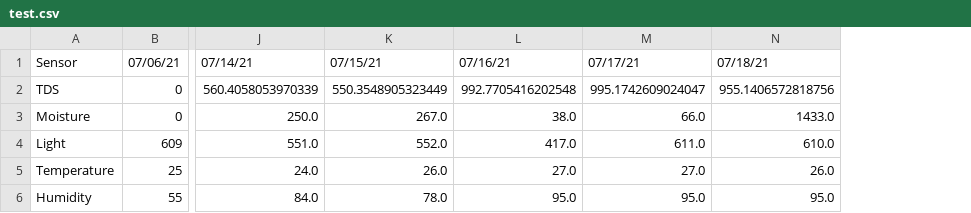
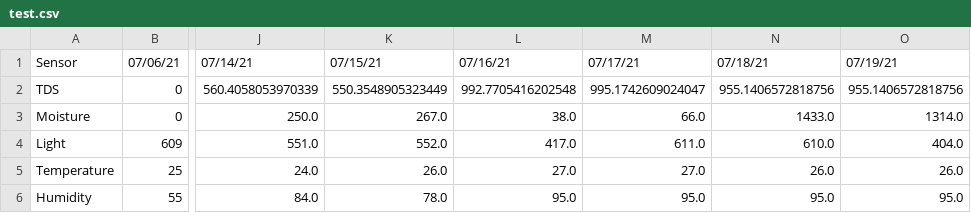
Before and after one commit to joykrupinski/HerbyFinal, a CSV file: test.csv, drawn as a sheet; only a part is shown, gaps mark what is left out; the diff names each change by its address in the sheet, - before the commit and + after, or states it on an @@ line.

Commit message:
auto commit

```diff
--- a/test.csv
+++ b/test.csv
+column O, rows 1-6: 07/19/21 | 955.1406572818756 | 1314.0 | 404.0 | 26.0 | 95.0
```
